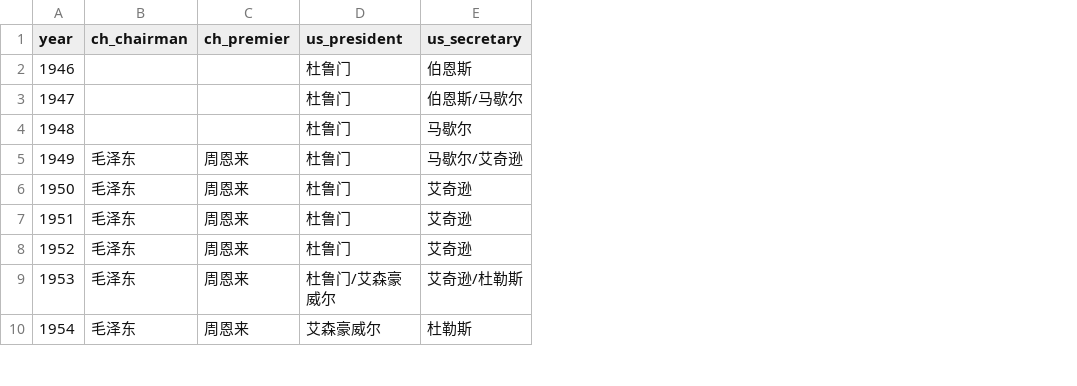
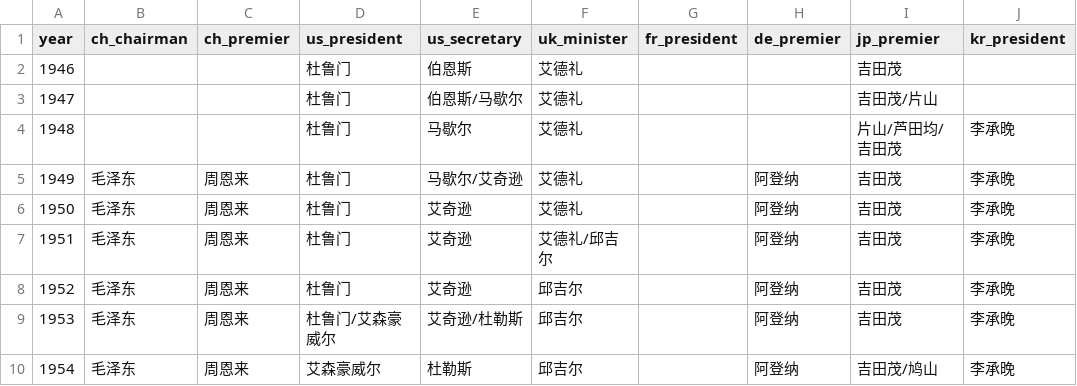
Before and after one commit to RainTreeCrow/Language-Change-CH, a CSV file: evaluation/analogy/facts/politicians.csv, drawn as a sheet; only a part is shown; the diff names each change by its address in the sheet, - before the commit and + after, or states it on an @@ line.

Commit message:
temporal analogy

```diff
--- a/evaluation/analogy/facts/politicians.csv
+++ b/evaluation/analogy/facts/politicians.csv
+column F (uk_minister), rows 2-10: 艾德礼 | 艾德礼 | 艾德礼 | 艾德礼 | 艾德礼 | 艾德礼/邱吉尔 | 邱吉尔 | 邱吉尔 | 邱吉尔
+column G (fr_president), empty
+column H (de_premier), rows 5-10: all 阿登纳
+column I (jp_premier), rows 2-10: 吉田茂 | 吉田茂/片山 | 片山/芦田均/吉田茂 | 吉田茂 | 吉田茂 | 吉田茂 | 吉田茂 | 吉田茂 | 吉田茂/鸠山
+column J (kr_president), rows 4-10: all 李承晚
```
Also changed, not shown: 29 other files.
